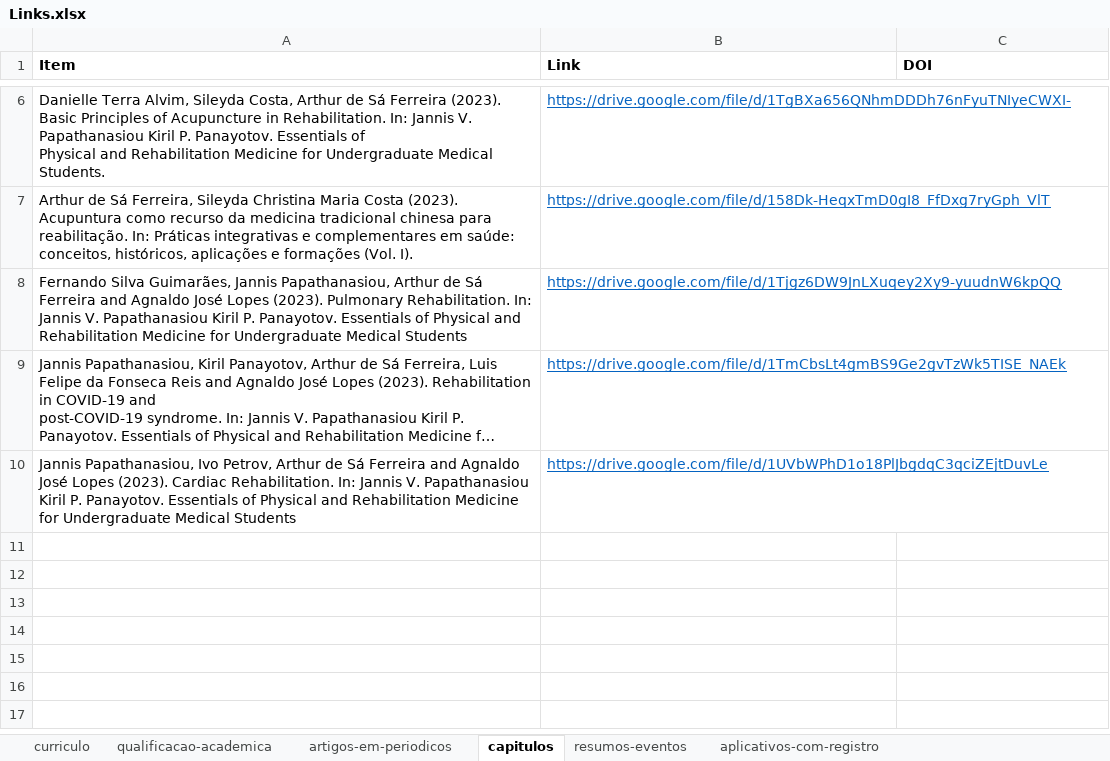
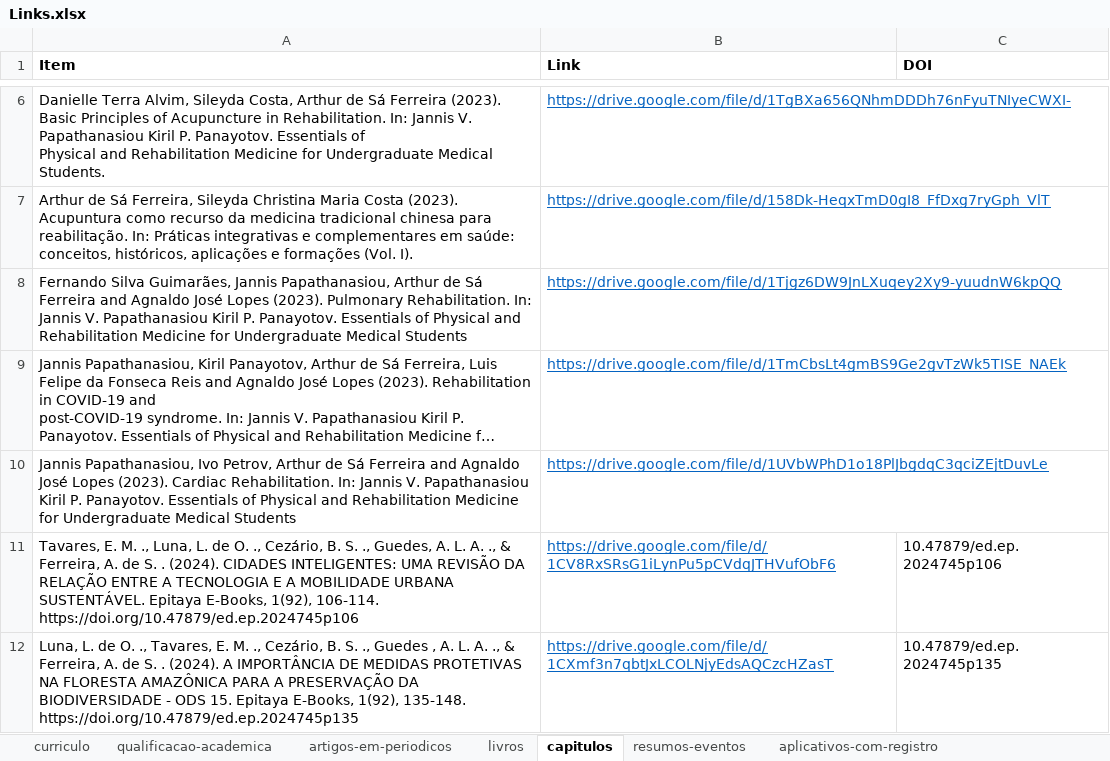
Before and after one commit to FerreiraAS/Ciencia-com-R-Consultoria, an Excel workbook: Links.xlsx, sheet capitulos, drawn as a sheet; only a part is shown, gaps mark what is left out; long unchanged cells end in …; values as stored, in another font and other column widths than the file's, no borders; the diff names each change by its address in the sheet, - before the commit and + after, or states it on an @@ line.

```diff
--- a/Links.xlsx (sheet capitulos)
+++ b/Links.xlsx (sheet capitulos)
+sheet tab: livros
+row 11: Tavares, E. M. ., Luna, L. de O. ., Cezário, B. S. ., Guedes, A. L. A. ., & Ferreira, A. de S. . (2024). CIDADES INTELIGENTES: UMA REVISÃO DA RELAÇÃO ENTRE A TECNOLOGIA E A MOBILIDADE URBANA SUSTENTÁVEL. Epitaya E-Books, 1(92), 106-114. https://doi.org/10.47879/ed.ep.2024745p106 | https://drive.google.com/file/d/1CV8RxSRsG1iLynPu5pCVdqJTHVufObF6 | 10.47879/ed.ep.2024745p106
+row 12: Luna, L. de O. ., Tavares, E. M. ., Cezário, B. S. ., Guedes , A. L. A. ., & Ferreira, A. de S. . (2024). A IMPORTÂNCIA DE MEDIDAS PROTETIVAS NA FLORESTA AMAZÔNICA PARA A PRESERVAÇÃO DA BIODIVERSIDADE - ODS 15. Epitaya E-Books, 1(92), 135-148. https://doi.org/10.47879/ed.ep.2024745p135 | https://drive.google.com/file/d/1CXmf3n7qbtJxLCOLNjyEdsAQCzcHZasT | 10.47879/ed.ep.2024745p135
```
Also changed, not shown: docs/Links.xlsx, 35 other files.
